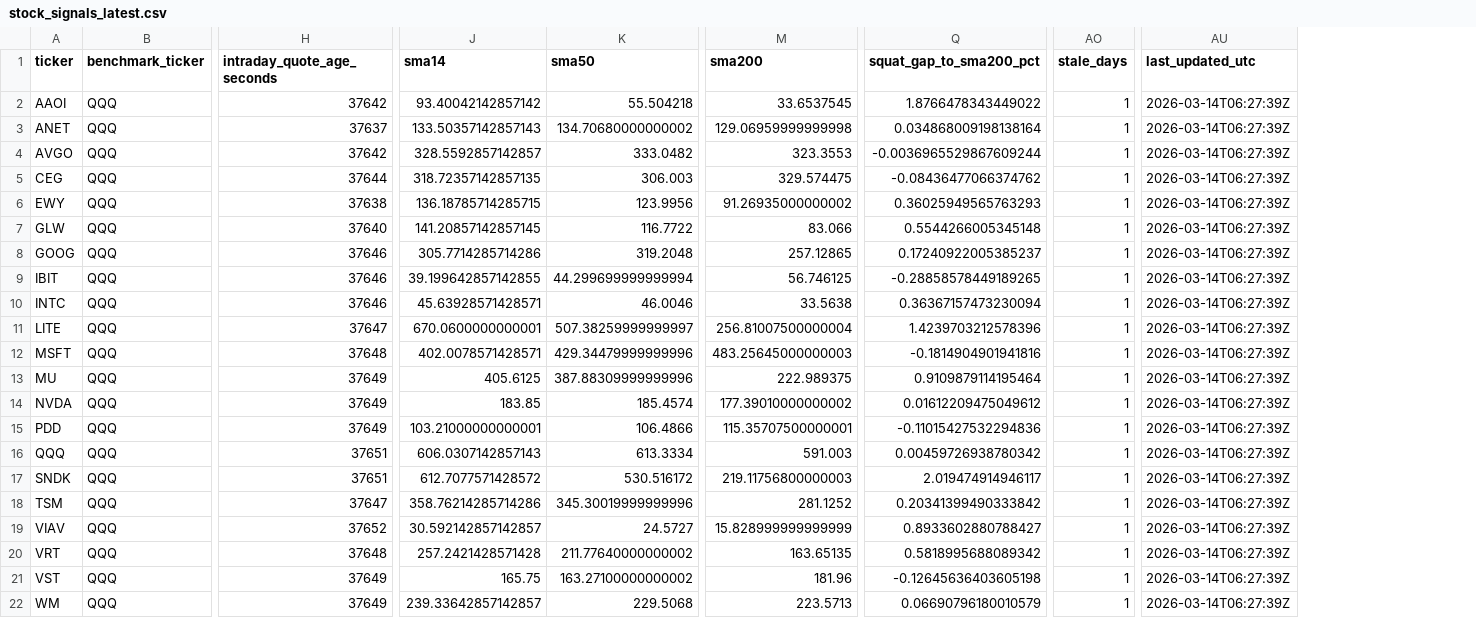
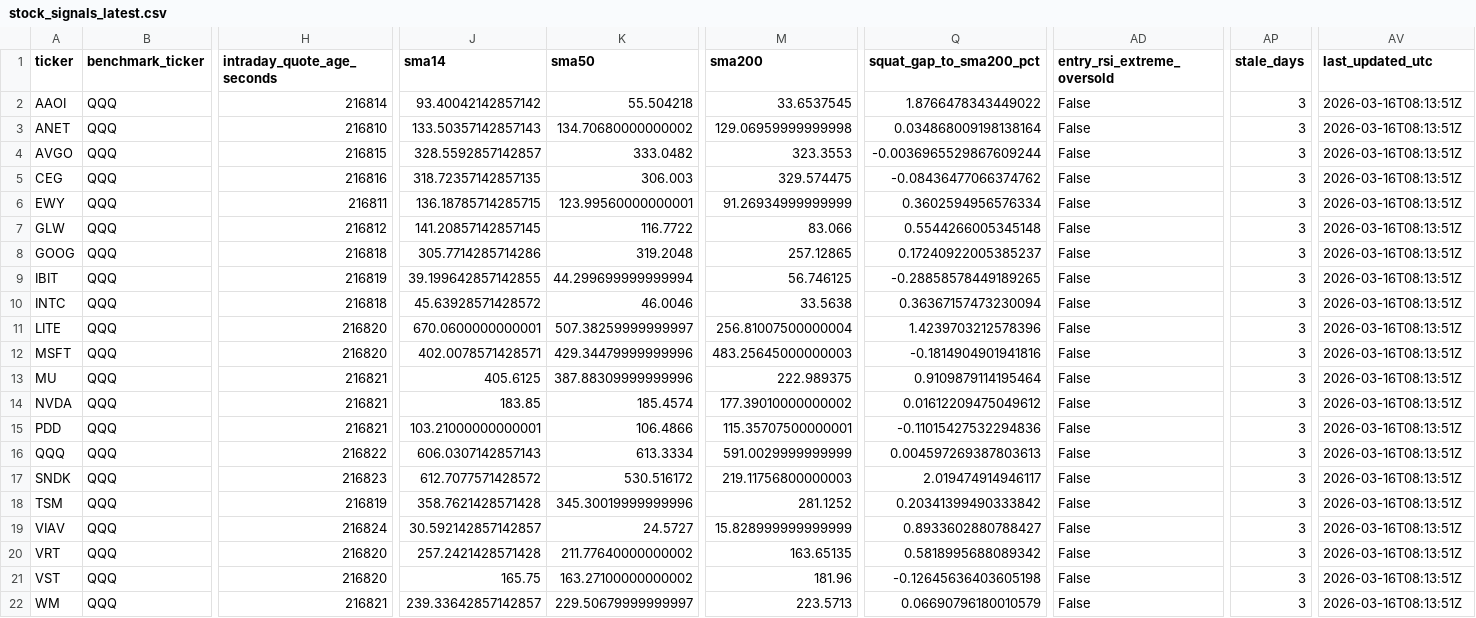
Before and after one commit to GlennZhu/DeeDeeBot, a CSV file: data/derived/stock_signals_latest.csv, drawn as a sheet; only a part is shown, gaps mark what is left out; addresses are those after the commit; the diff names each change by its address in the sheet, - before the commit and + after, or states it on an @@ line.

```diff
--- a/data/derived/stock_signals_latest.csv
+++ b/data/derived/stock_signals_latest.csv
+column AD (entry_rsi_extreme_oversold), rows 2-22: all False
-H2 (intraday_quote_age_seconds): 37642
+H2 (intraday_quote_age_seconds): 216814
-AP2:AP22 (stale_days): 1
+AP2:AP22 (stale_days): 3
-AV2:AV22 (last_updated_utc): 2026-03-14T06:27:39Z
+AV2:AV22 (last_updated_utc): 2026-03-16T08:13:51Z
-H3 (intraday_quote_age_seconds): 37637
+H3 (intraday_quote_age_seconds): 216810
-H4 (intraday_quote_age_seconds): 37642
+H4 (intraday_quote_age_seconds): 216815
-H5 (intraday_quote_age_seconds): 37644
+H5 (intraday_quote_age_seconds): 216816
-H6 (intraday_quote_age_seconds): 37638
+H6 (intraday_quote_age_seconds): 216811
-K6 (sma50): 123.9956
+K6 (sma50): 123.99560000000001
-M6 (sma200): 91.26935000000002
+M6 (sma200): 91.26934999999999
-Q6 (squat_gap_to_sma200_pct): 0.36025949565763293
+Q6 (squat_gap_to_sma200_pct): 0.3602594956576334
-H7 (intraday_quote_age_seconds): 37640
+H7 (intraday_quote_age_seconds): 216812
-H8 (intraday_quote_age_seconds): 37646
+H8 (intraday_quote_age_seconds): 216818
-H9 (intraday_quote_age_seconds): 37646
+H9 (intraday_quote_age_seconds): 216819
-H10 (intraday_quote_age_seconds): 37646
+H10 (intraday_quote_age_seconds): 216818
-J10 (sma14): 45.63928571428571
+J10 (sma14): 45.63928571428572
-H11 (intraday_quote_age_seconds): 37647
+H11 (intraday_quote_age_seconds): 216820
-H12 (intraday_quote_age_seconds): 37648
+H12 (intraday_quote_age_seconds): 216820
-H13:H15 (intraday_quote_age_seconds): 37649
+H13:H15 (intraday_quote_age_seconds): 216821
-H16 (intraday_quote_age_seconds): 37651
+H16 (intraday_quote_age_seconds): 216822
-M16 (sma200): 591.003
+M16 (sma200): 591.0029999999999
-Q16 (squat_gap_to_sma200_pct): 0.00459726938780342
+Q16 (squat_gap_to_sma200_pct): 0.004597269387803613
-H17 (intraday_quote_age_seconds): 37651
+H17 (intraday_quote_age_seconds): 216823
-H18 (intraday_quote_age_seconds): 37647
+H18 (intraday_quote_age_seconds): 216819
-J18 (sma14): 358.76214285714286
+J18 (sma14): 358.7621428571428
-H19 (intraday_quote_age_seconds): 37652
+H19 (intraday_quote_age_seconds): 216824
-H20 (intraday_quote_age_seconds): 37648
+H20 (intraday_quote_age_seconds): 216820
-H21 (intraday_quote_age_seconds): 37649
+H21 (intraday_quote_age_seconds): 216820
-H22 (intraday_quote_age_seconds): 37649
+H22 (intraday_quote_age_seconds): 216821
-K22 (sma50): 229.5068
+K22 (sma50): 229.50679999999997
```
Also changed, not shown: data/derived/signal_events_7d.csv.
